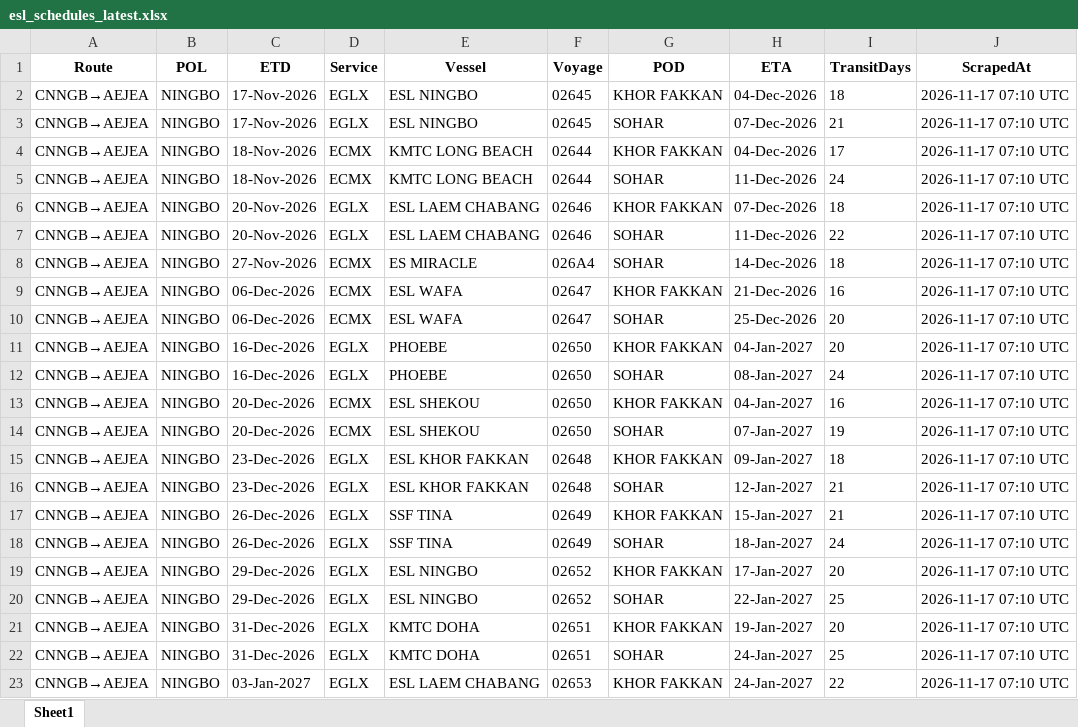
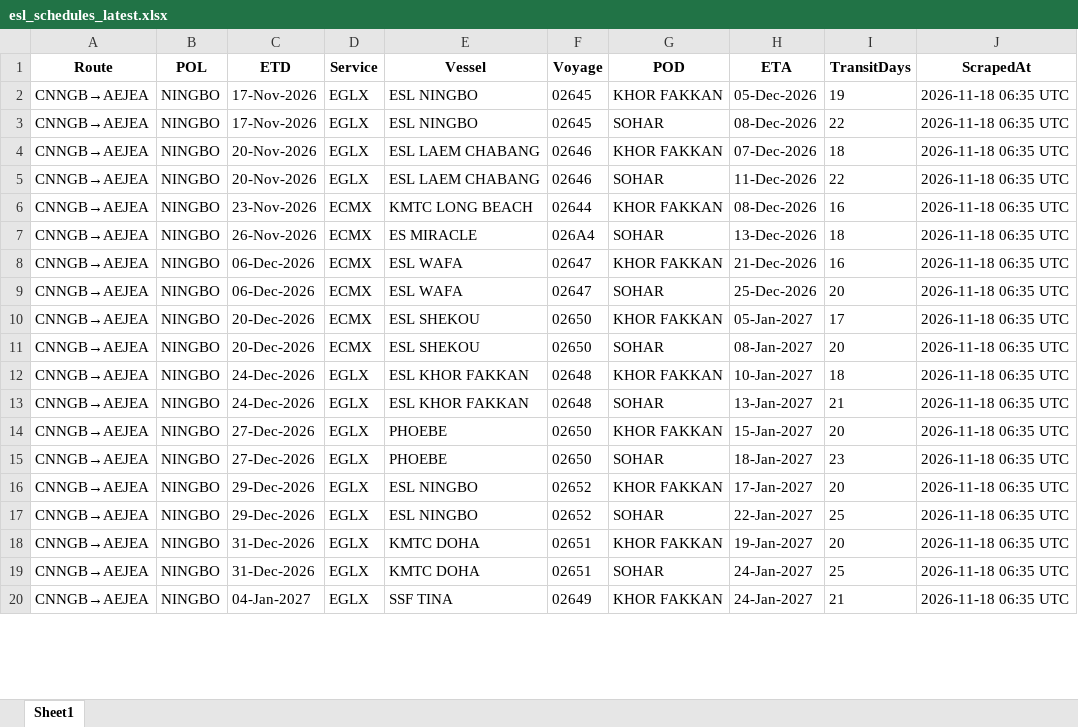
Before and after one commit to Arthur202608/esl-schedule-fetcher, an Excel workbook: output/esl_schedules_latest.xlsx, sheet Sheet1, drawn as a sheet; only a part is shown; values as stored, in another font and other column widths than the file's, no borders; removed rows and columns are numbered as before the commit, all else as after; the diff covers the shown part only; the diff names each change by its address in the sheet, - before the commit and + after, or states it on an @@ line.

```diff
--- a/output/esl_schedules_latest.xlsx (sheet Sheet1)
+++ b/output/esl_schedules_latest.xlsx (sheet Sheet1)
-H2 (ETA): 04-Dec-2026
+H2 (ETA): 05-Dec-2026
-I2 (TransitDays): 18
+I2 (TransitDays): 19
-J2:J3 (ScrapedAt): 2026-11-17 07:10 UTC
+J2:J3 (ScrapedAt): 2026-11-18 06:35 UTC
-H3 (ETA): 07-Dec-2026
+H3 (ETA): 08-Dec-2026
-I3 (TransitDays): 21
+I3 (TransitDays): 22
-row 4: CNNGB→AEJEA | NINGBO | 18-Nov-2026 | ECMX | KMTC LONG BEACH | 02644 | KHOR FAKKAN | 04-Dec-2026 | 17 | 2026-11-17 07:10 UTC
-row 5: CNNGB→AEJEA | NINGBO | 18-Nov-2026 | ECMX | KMTC LONG BEACH | 02644 | SOHAR | 11-Dec-2026 | 24 | 2026-11-17 07:10 UTC
-J4:J5 (ScrapedAt): 2026-11-17 07:10 UTC
+J4:J5 (ScrapedAt): 2026-11-18 06:35 UTC
+row 6: CNNGB→AEJEA | NINGBO | 23-Nov-2026 | ECMX | KMTC LONG BEACH | 02644 | KHOR FAKKAN | 08-Dec-2026 | 16 | 2026-11-18 06:35 UTC
-C7 (ETD): 27-Nov-2026
+C7 (ETD): 26-Nov-2026
-H7 (ETA): 14-Dec-2026
+H7 (ETA): 13-Dec-2026
-J7:J9 (ScrapedAt): 2026-11-17 07:10 UTC
+J7:J9 (ScrapedAt): 2026-11-18 06:35 UTC
-row 11: CNNGB→AEJEA | NINGBO | 16-Dec-2026 | EGLX | PHOEBE | 02650 | KHOR FAKKAN | 04-Jan-2027 | 20 | 2026-11-17 07:10 UTC
-row 12: CNNGB→AEJEA | NINGBO | 16-Dec-2026 | EGLX | PHOEBE | 02650 | SOHAR | 08-Jan-2027 | 24 | 2026-11-17 07:10 UTC
-H10 (ETA): 04-Jan-2027
+H10 (ETA): 05-Jan-2027
-I10 (TransitDays): 16
+I10 (TransitDays): 17
-J10:J20 (ScrapedAt): 2026-11-17 07:10 UTC
+J10:J20 (ScrapedAt): 2026-11-18 06:35 UTC
-H11 (ETA): 07-Jan-2027
+H11 (ETA): 08-Jan-2027
-I11 (TransitDays): 19
+I11 (TransitDays): 20
-C12:C13 (ETD): 23-Dec-2026
+C12:C13 (ETD): 24-Dec-2026
-H12 (ETA): 09-Jan-2027
+H12 (ETA): 10-Jan-2027
-H13 (ETA): 12-Jan-2027
+H13 (ETA): 13-Jan-2027
-C14:C15 (ETD): 26-Dec-2026
+C14:C15 (ETD): 27-Dec-2026
-E14:E15 (Vessel): SSF TINA
+E14:E15 (Vessel): PHOEBE
-F14:F15 (Voyage): 02649
+F14:F15 (Voyage): 02650
-I14 (TransitDays): 21
+I14 (TransitDays): 20
-I15 (TransitDays): 24
+I15 (TransitDays): 23
-C20 (ETD): 03-Jan-2027
+C20 (ETD): 04-Jan-2027
-E20 (Vessel): ESL LAEM CHABANG
+E20 (Vessel): SSF TINA
-F20 (Voyage): 02653
+F20 (Voyage): 02649
-I20 (TransitDays): 22
+I20 (TransitDays): 21
```
Also changed, not shown: 4 added rows, 22 removed rows and 77 edited cells elsewhere in this sheet, output/one_schedules_latest.xlsx, 2 other files.
